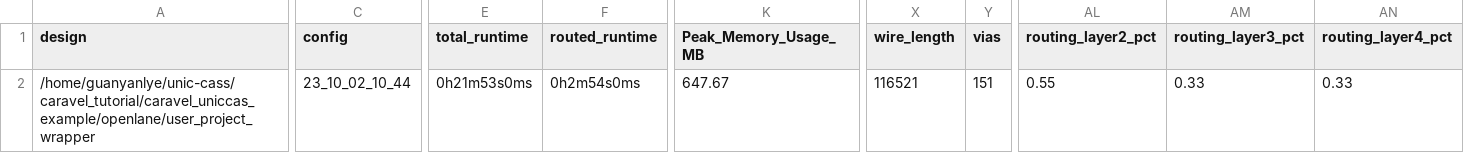
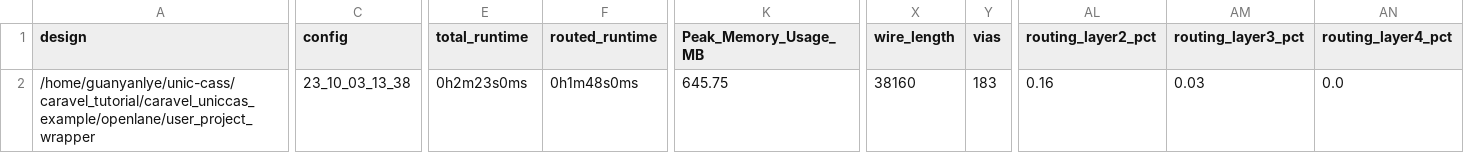
Before and after one commit to LyeGuanYan/UNICCASS_copy, a CSV file: signoff/user_project_wrapper/metrics.csv, drawn as a sheet; only a part is shown, gaps mark what is left out; the diff covers the shown part only; the diff names each change by its address in the sheet, - before the commit and + after, or states it on an @@ line.

```diff
--- a/signoff/user_project_wrapper/metrics.csv
+++ b/signoff/user_project_wrapper/metrics.csv
-C2 (config): 23_10_02_10_44
+C2 (config): 23_10_03_13_38
-E2 (total_runtime): 0h21m53s0ms
+E2 (total_runtime): 0h2m23s0ms
-F2 (routed_runtime): 0h2m54s0ms
+F2 (routed_runtime): 0h1m48s0ms
-K2 (Peak_Memory_Usage_MB): 647.67
+K2 (Peak_Memory_Usage_MB): 645.75
-X2 (wire_length): 116521
+X2 (wire_length): 38160
-Y2 (vias): 151
+Y2 (vias): 183
-AL2 (routing_layer2_pct): 0.55
+AL2 (routing_layer2_pct): 0.16
-AM2 (routing_layer3_pct): 0.33
+AM2 (routing_layer3_pct): 0.03
-AN2 (routing_layer4_pct): 0.33
+AN2 (routing_layer4_pct): 0.0
```
Also changed, not shown: 1 edited cell elsewhere in this file, signoff/R4_butter/metrics.csv, 38 other files.
